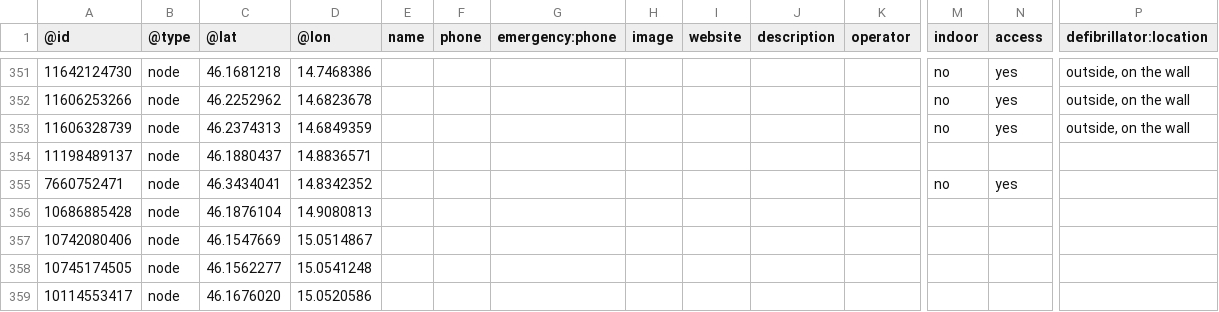
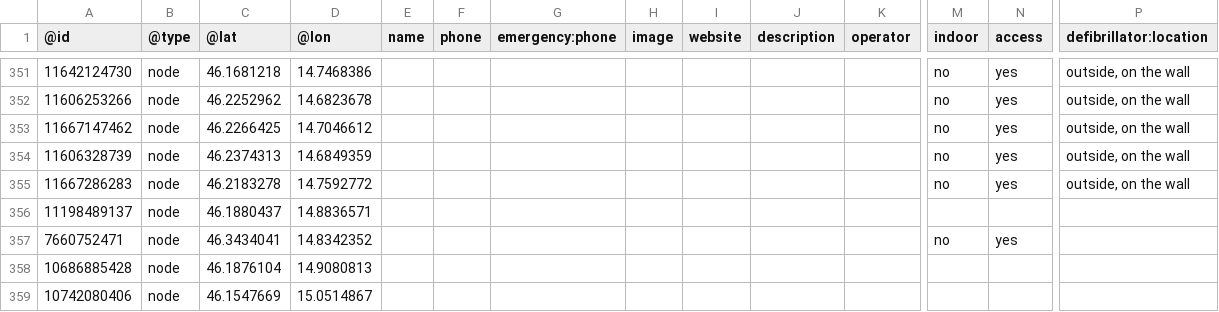
Before and after one commit to sledilnik/aed-data, a CSV file: sources/openstreetmap.org/slovenia.csv, drawn as a sheet; only a part is shown, gaps mark what is left out; the shorter side is filled out with more unchanged rows; rows hold the shown columns only; the diff names each change by its address in the sheet, - before the commit and + after, or states it on an @@ line.

```diff
--- a/sources/openstreetmap.org/slovenia.csv
+++ b/sources/openstreetmap.org/slovenia.csv
+row 353: 11667147462 | node | 46.2266425 | 14.7046612 |  |  |  |  |  |  |  | no | yes | outside, on the wall
+row 355: 11667286283 | node | 46.2183278 | 14.7592772 |  |  |  |  |  |  |  | no | yes | outside, on the wall
```
